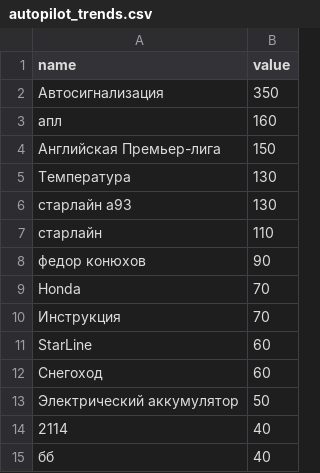
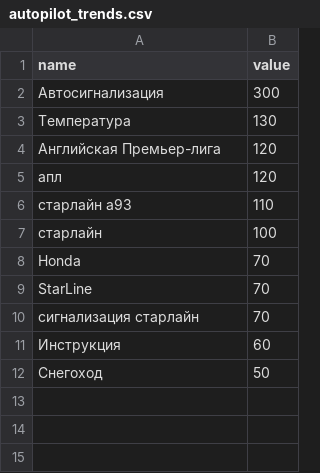
Before and after one commit to kupletist/seo, a CSV file: autopilot_trends.csv, drawn as a sheet.

Commit message:
Добавлен файл autopilot_trends.csv

```diff
--- a/autopilot_trends.csv
+++ b/autopilot_trends.csv
@@ -1,15 +1,12 @@
 name,value
-Автосигнализация,350
-апл,160
-Английская Премьер-лига,150
+Автосигнализация,300
 Температура,130
-старлайн а93,130
-старлайн,110
-федор конюхов,90
+Английская Премьер-лига,120
+апл,120
+старлайн а93,110
+старлайн,100
 Honda,70
-Инструкция,70
-StarLine,60
-Снегоход,60
-Электрический аккумулятор,50
-2114,40
-бб,40
+StarLine,70
+сигнализация старлайн,70
+Инструкция,60
+Снегоход,50
```
